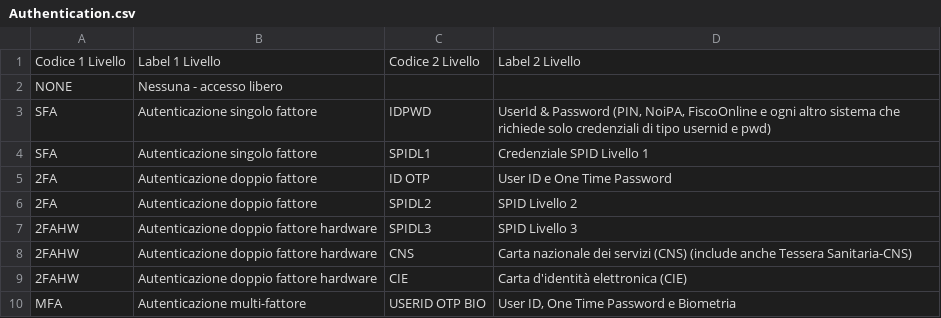
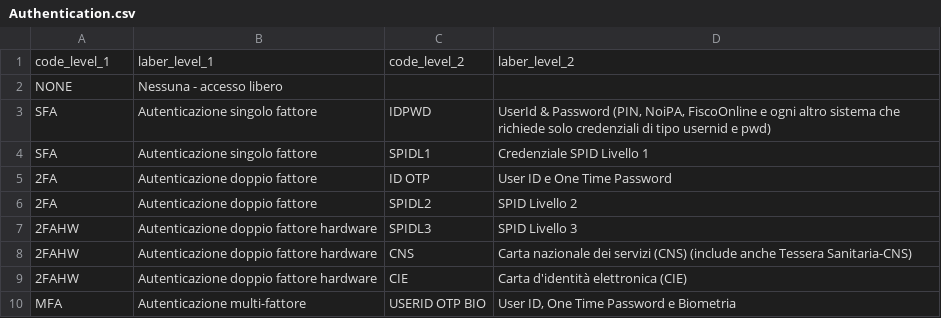
Before and after one commit to italia/daf-ontologie-vocabolari-controllati, a CSV file: VocabolariControllati/ClassificazioniPerServiziPubblici/TipiAutenticazione/Authentication.csv, drawn as a sheet; removed rows and columns are numbered as before the commit, all else as after; the diff names each change by its address in the sheet, - before the commit and + after, or states it on an @@ line.

Commit message:
Update Authentication.csv

```diff
--- a/VocabolariControllati/ClassificazioniPerServiziPubblici/TipiAutenticazione/Authentication.csv
+++ b/VocabolariControllati/ClassificazioniPerServiziPubblici/TipiAutenticazione/Authentication.csv
-row 1: Codice 1 Livello | Label 1 Livello | Codice 2 Livello | Label 2 Livello
+row 1: code_level_1 | laber_level_1 | code_level_2 | laber_level_2
```
